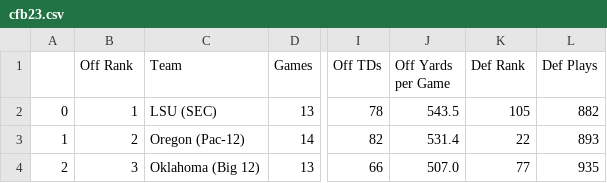
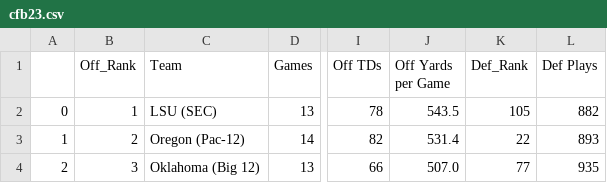
Before and after one commit to tkillia2/tkillia2.github.io, a CSV file: cfb23.csv, drawn as a sheet; only a part is shown, gaps mark what is left out; the diff names each change by its address in the sheet, - before the commit and + after, or states it on an @@ line.

```diff
--- a/cfb23.csv
+++ b/cfb23.csv
-B1: Off Rank
+B1: Off_Rank
-K1: Def Rank
+K1: Def_Rank
```
Also changed, not shown: 2 other files.
